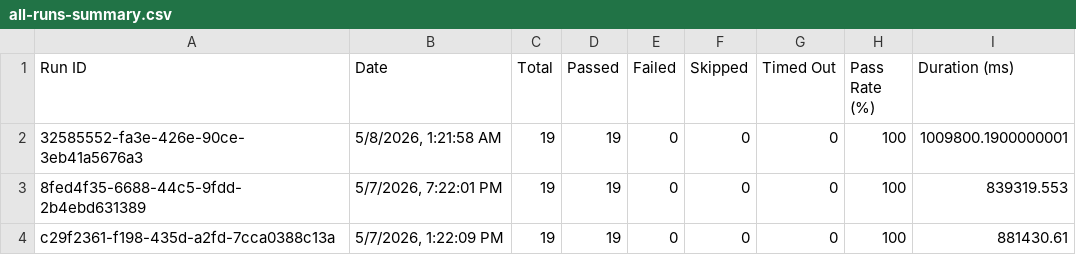
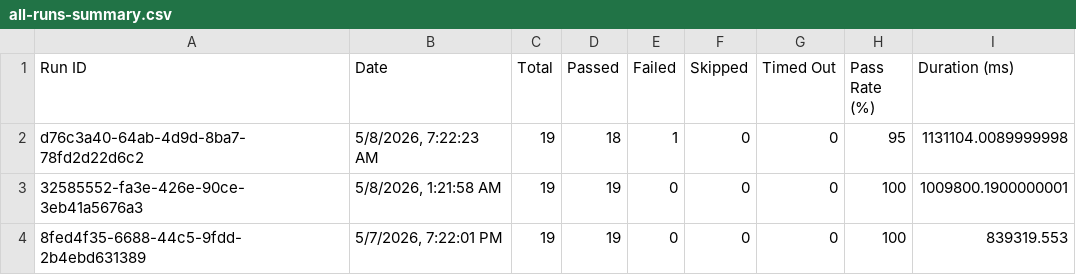
Before and after one commit to saira-uwc/asksam-automation-new, a CSV file: docs/exports/all-runs-summary.csv, drawn as a sheet; only a part is shown; the shorter side is filled out with more unchanged rows; the diff names each change by its address in the sheet, - before the commit and + after, or states it on an @@ line.

```diff
--- a/docs/exports/all-runs-summary.csv
+++ b/docs/exports/all-runs-summary.csv
+row 2: d76c3a40-64ab-4d9d-8ba7-78fd2d22d6c2 | 5/8/2026, 7:22:23 AM | 19 | 18 | 1 | 0 | 0 | 95 | 1131104.0089999998
```
Also changed, not shown: docs/exports/current-run.csv, 12 other files.
